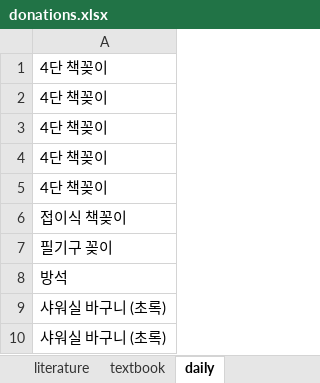
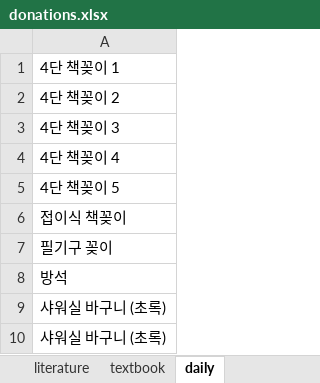
Before and after one commit to kmladotnet/kmlaonline, an Excel workbook: donation/donations.xlsx, sheet daily, drawn as a sheet; only a part is shown; values as stored, in another font and other column widths than the file's, no borders; the diff names each change by its address in the sheet, - before the commit and + after, or states it on an @@ line.

Commit message:
changed donation excel

```diff
--- a/donation/donations.xlsx (sheet daily)
+++ b/donation/donations.xlsx (sheet daily)
-A1: 4단 책꽂이
+A1: 4단 책꽂이 1
-A2: 4단 책꽂이
+A2: 4단 책꽂이 2
-A3: 4단 책꽂이
+A3: 4단 책꽂이 3
-A4: 4단 책꽂이
+A4: 4단 책꽂이 4
-A5: 4단 책꽂이
+A5: 4단 책꽂이 5
```
